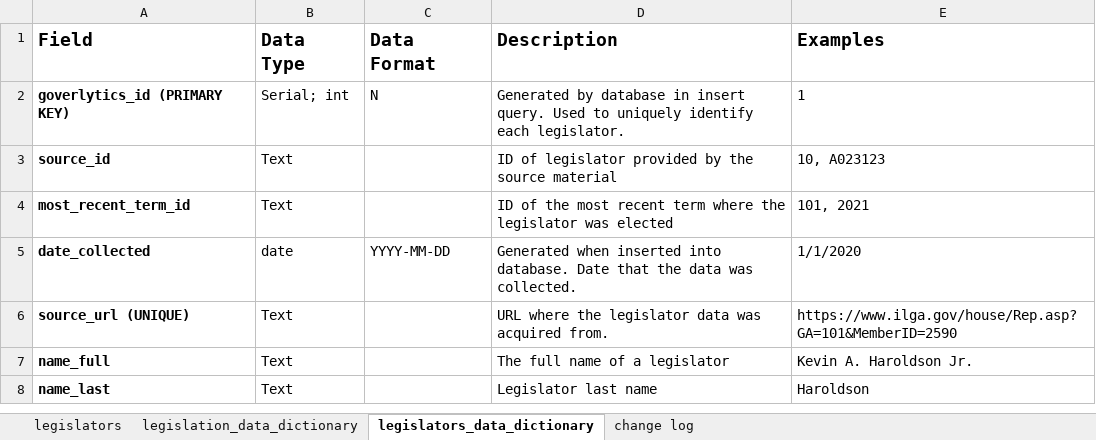
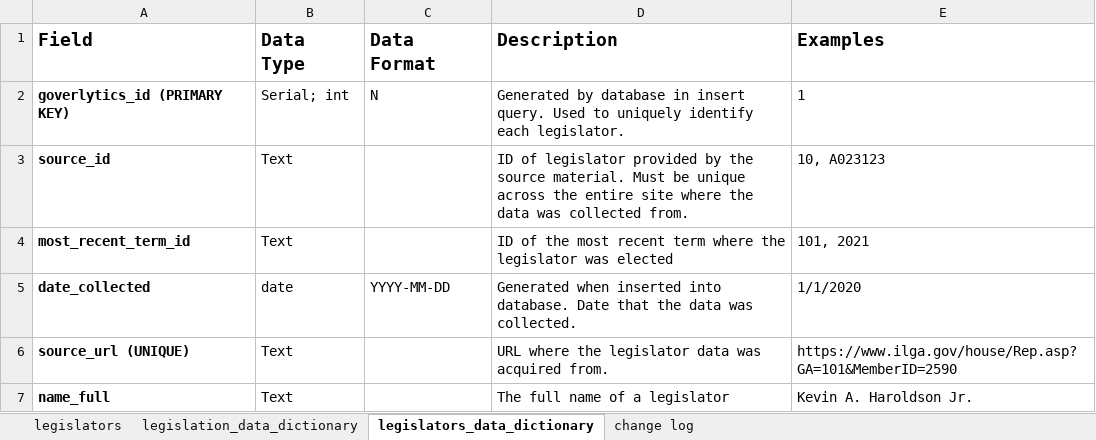
Before and after one commit to iotoAnalytics/Hackathon_iotoAnalytics, an Excel workbook: dataDictionary.xlsx, sheet legislators_data_dictionary, drawn as a sheet; only a part is shown; the shorter side is filled out with more unchanged rows; values as stored, in another font and other column widths than the file's, no borders; conditional formats and table styles not drawn; the diff names each change by its address in the sheet, - before the commit and + after, or states it on an @@ line.

Commit message:
Updated data dictionary

```diff
--- a/dataDictionary.xlsx (sheet legislators_data_dictionary)
+++ b/dataDictionary.xlsx (sheet legislators_data_dictionary)
-D3: …the source material
+D3: …the source material. Must be unique across the entire site where the data was collected from.
```
Also changed, not shown: sheet legislation_data_dictionary, 4 other files.
